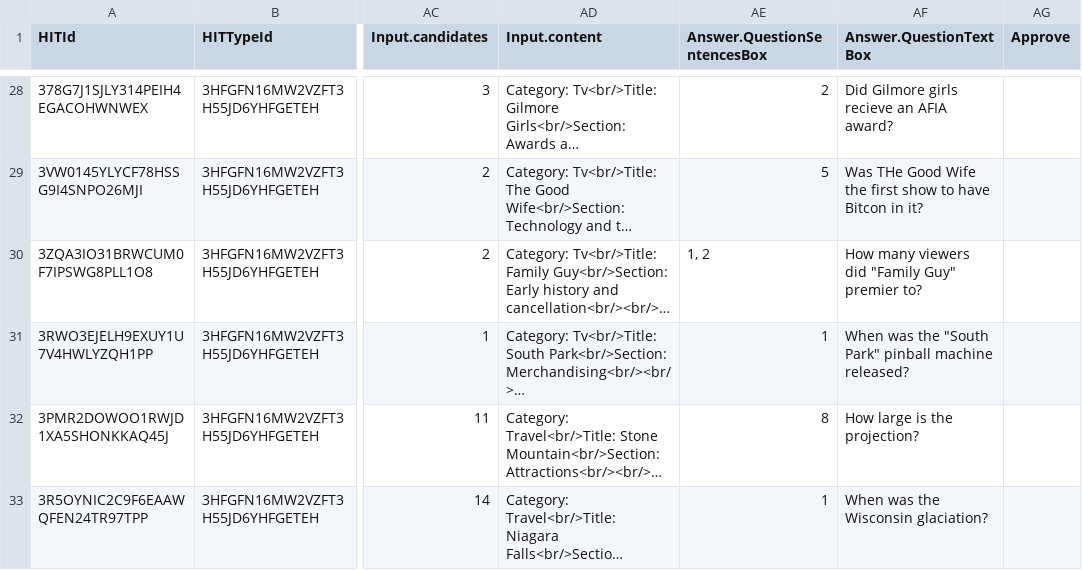
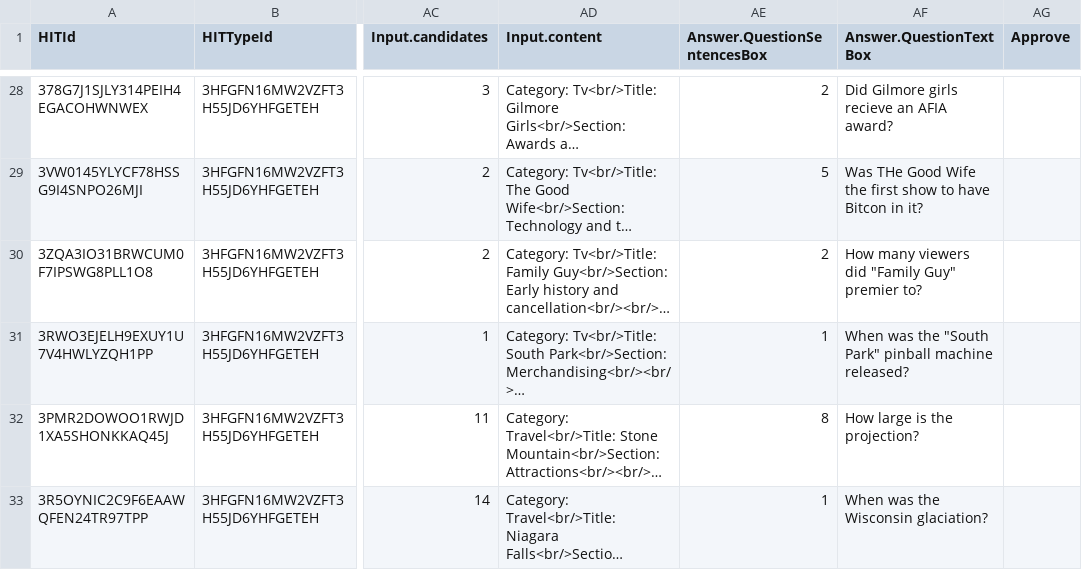
Before and after one commit to tjurczyk/TurkWiki, a CSV file: batch-results/batch4sq.csv, drawn as a sheet; only a part is shown, gaps mark what is left out; long unchanged cells end in …; the diff names each change by its address in the sheet, - before the commit and + after, or states it on an @@ line.

```diff
--- a/batch-results/batch4sq.csv
+++ b/batch-results/batch4sq.csv
-AE30 (Answer.QuestionSentencesBox): 1, 2
+AE30 (Answer.QuestionSentencesBox): 2
```
Also changed, not shown: 6 other files.
